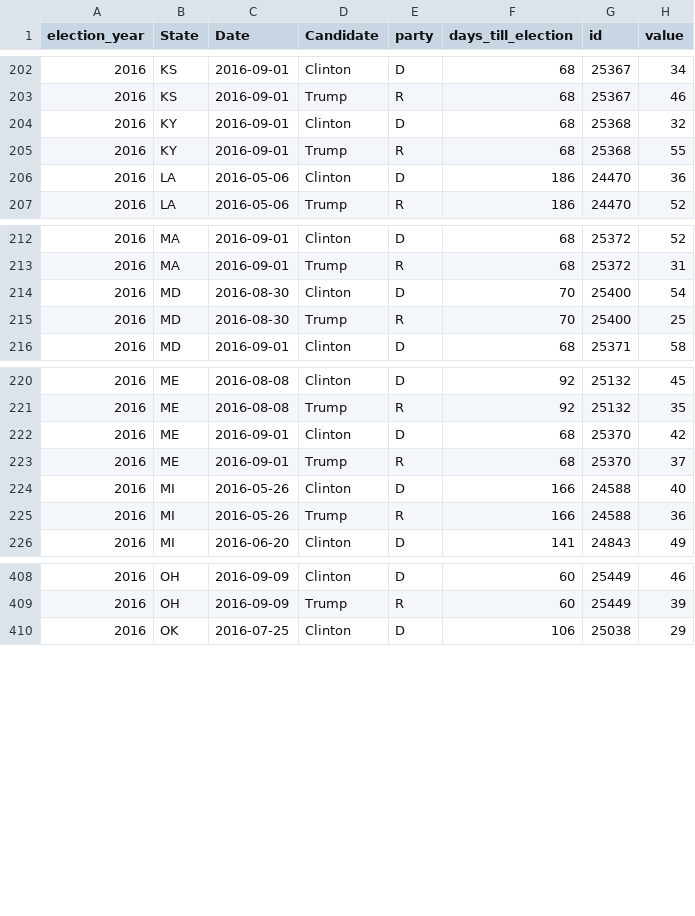
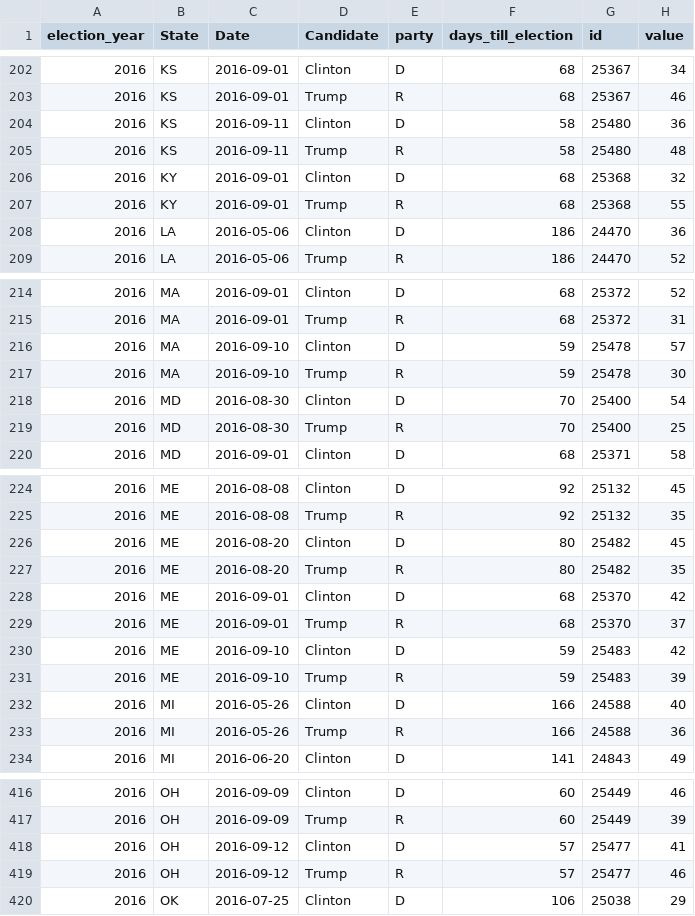
Before and after one commit to elliottevans/election-forecasts, a CSV file: polls/polls_2016.csv, drawn as a sheet; only a part is shown, gaps mark what is left out; the diff names each change by its address in the sheet, - before the commit and + after, or states it on an @@ line.

```diff
--- a/polls/polls_2016.csv
+++ b/polls/polls_2016.csv
+row 204: 2016 | KS | 2016-09-11 | Clinton | D | 58 | 25480 | 36
+row 205: 2016 | KS | 2016-09-11 | Trump | R | 58 | 25480 | 48
+row 216: 2016 | MA | 2016-09-10 | Clinton | D | 59 | 25478 | 57
+row 217: 2016 | MA | 2016-09-10 | Trump | R | 59 | 25478 | 30
+row 226: 2016 | ME | 2016-08-20 | Clinton | D | 80 | 25482 | 45
+row 227: 2016 | ME | 2016-08-20 | Trump | R | 80 | 25482 | 35
+row 230: 2016 | ME | 2016-09-10 | Clinton | D | 59 | 25483 | 42
+row 231: 2016 | ME | 2016-09-10 | Trump | R | 59 | 25483 | 39
+row 418: 2016 | OH | 2016-09-12 | Clinton | D | 57 | 25477 | 41
+row 419: 2016 | OH | 2016-09-12 | Trump | R | 57 | 25477 | 46
```
Also changed, not shown: forecasts/national_forecasts.csv, polls/polls_total.csv, 10 other files.
